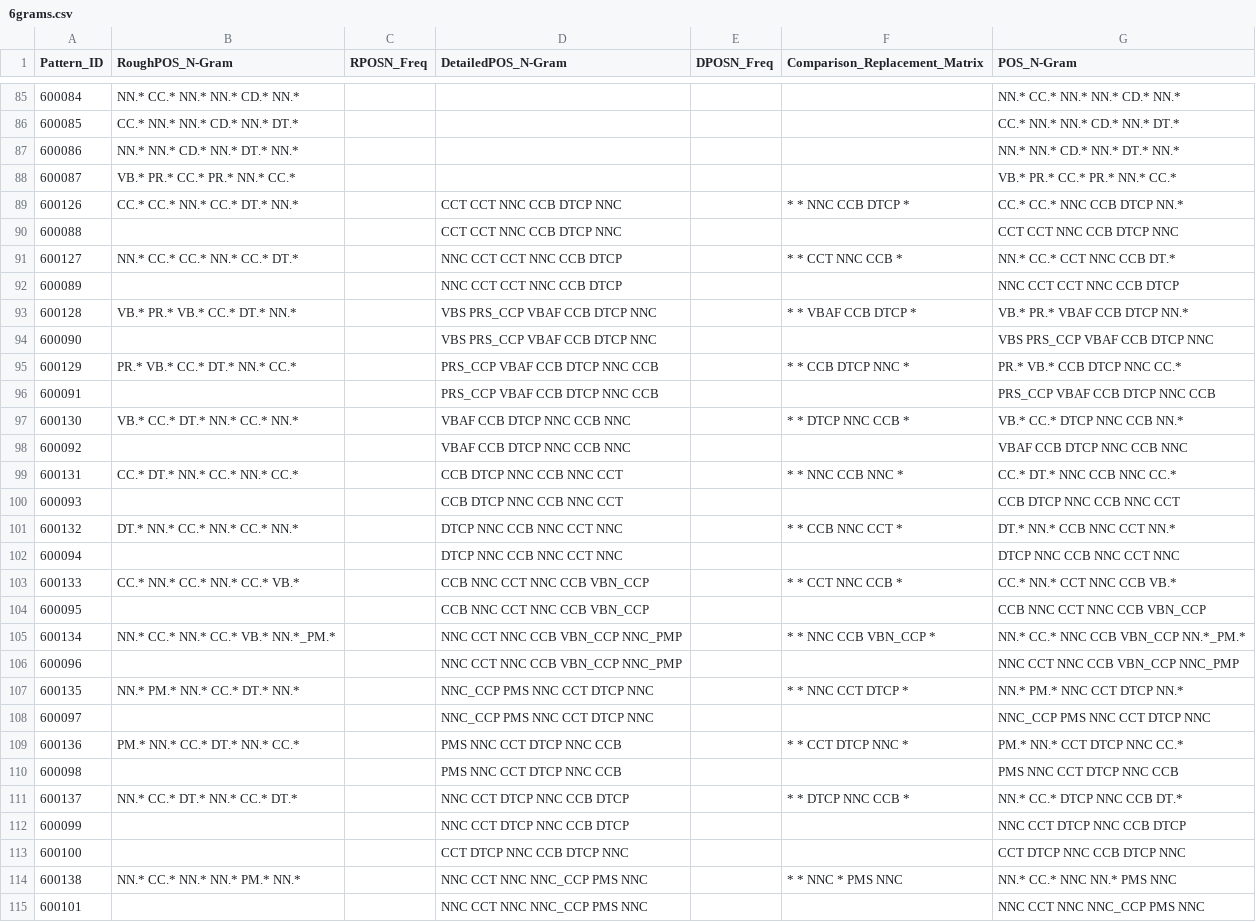
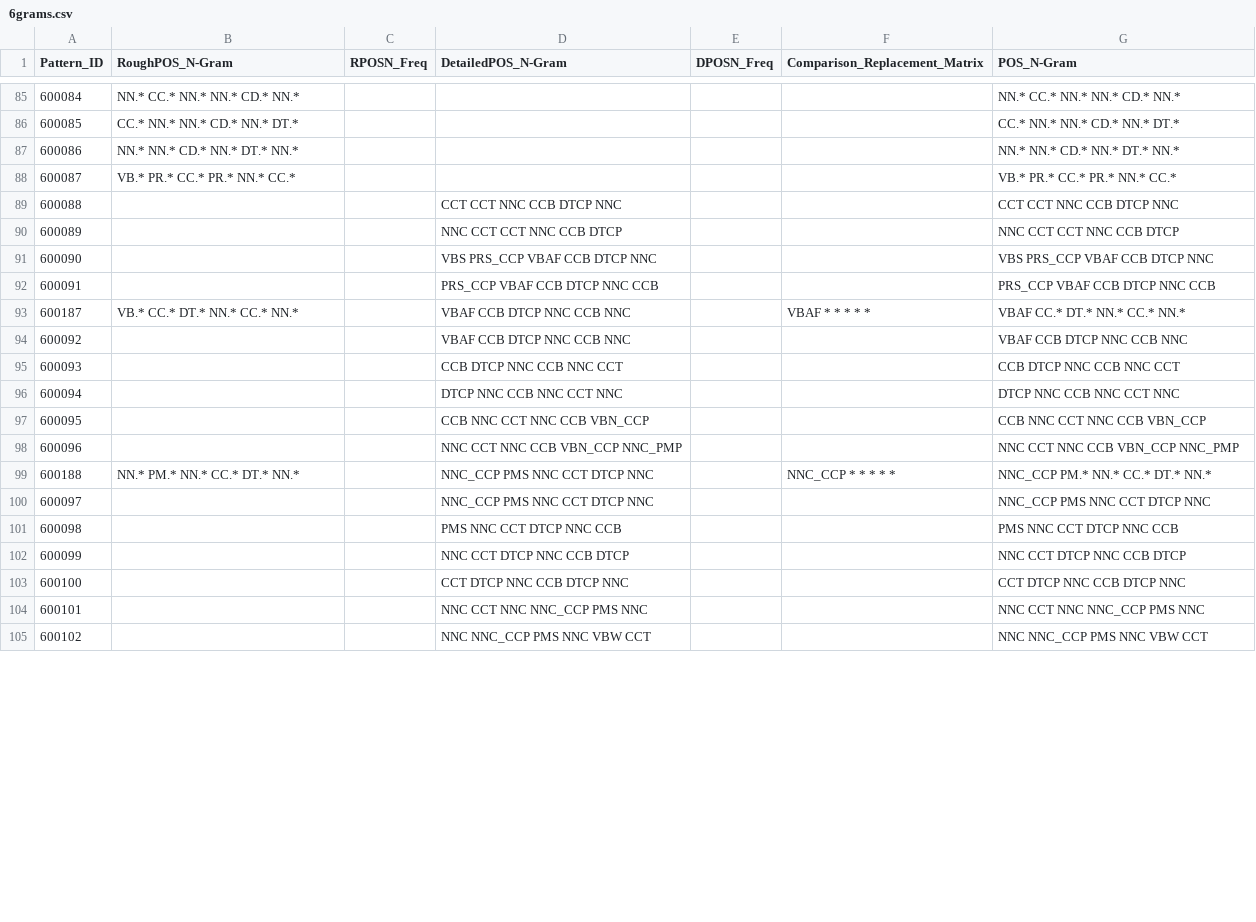
Before and after one commit to c41-gg/Pantasa, a CSV file: database/Generalized/POSTComparison/6grams.csv, drawn as a sheet; only a part is shown, gaps mark what is left out; the shorter side is filled out with more unchanged rows; the diff covers the shown part only.

```diff
--- a/database/Generalized/POSTComparison/6grams.csv
+++ b/database/Generalized/POSTComparison/6grams.csv
@@ -88,28 +88,17 @@ Pattern_ID,RoughPOS_N-Gram,RPOSN_Freq,DetailedPOS_N-Gram,DPOSN_Freq,Comparison_R
 600087,VB.* PR.* CC.* PR.* NN.* CC.*,,,,,VB.* PR.* CC.* PR.* NN.* CC.*
-600126,CC.* CC.* NN.* CC.* DT.* NN.*,,CCT CCT NNC CCB DTCP NNC,,* * NNC CCB DTCP *,CC.* CC.* NNC CCB DTCP NN.*
 600088,,,CCT CCT NNC CCB DTCP NNC,,,CCT CCT NNC CCB DTCP NNC
-600127,NN.* CC.* CC.* NN.* CC.* DT.*,,NNC CCT CCT NNC CCB DTCP,,* * CCT NNC CCB *,NN.* CC.* CCT NNC CCB DT.*
 600089,,,NNC CCT CCT NNC CCB DTCP,,,NNC CCT CCT NNC CCB DTCP
-600128,VB.* PR.* VB.* CC.* DT.* NN.*,,VBS PRS_CCP VBAF CCB DTCP NNC,,* * VBAF CCB DTCP *,VB.* PR.* VBAF CCB DTCP NN.*
 600090,,,VBS PRS_CCP VBAF CCB DTCP NNC,,,VBS PRS_CCP VBAF CCB DTCP NNC
-600129,PR.* VB.* CC.* DT.* NN.* CC.*,,PRS_CCP VBAF CCB DTCP NNC CCB,,* * CCB DTCP NNC *,PR.* VB.* CCB DTCP NNC CC.*
 600091,,,PRS_CCP VBAF CCB DTCP NNC CCB,,,PRS_CCP VBAF CCB DTCP NNC CCB
-600130,VB.* CC.* DT.* NN.* CC.* NN.*,,VBAF CCB DTCP NNC CCB NNC,,* * DTCP NNC CCB *,VB.* CC.* DTCP NNC CCB NN.*
+600187,VB.* CC.* DT.* NN.* CC.* NN.*,,VBAF CCB DTCP NNC CCB NNC,,VBAF * * * * *,VBAF CC.* DT.* NN.* CC.* NN.*
 600092,,,VBAF CCB DTCP NNC CCB NNC,,,VBAF CCB DTCP NNC CCB NNC
-600131,CC.* DT.* NN.* CC.* NN.* CC.*,,CCB DTCP NNC CCB NNC CCT,,* * NNC CCB NNC *,CC.* DT.* NNC CCB NNC CC.*
 600093,,,CCB DTCP NNC CCB NNC CCT,,,CCB DTCP NNC CCB NNC CCT
-600132,DT.* NN.* CC.* NN.* CC.* NN.*,,DTCP NNC CCB NNC CCT NNC,,* * CCB NNC CCT *,DT.* NN.* CCB NNC CCT NN.*
 600094,,,DTCP NNC CCB NNC CCT NNC,,,DTCP NNC CCB NNC CCT NNC
-600133,CC.* NN.* CC.* NN.* CC.* VB.*,,CCB NNC CCT NNC CCB VBN_CCP,,* * CCT NNC CCB *,CC.* NN.* CCT NNC CCB VB.*
 600095,,,CCB NNC CCT NNC CCB VBN_CCP,,,CCB NNC CCT NNC CCB VBN_CCP
-600134,NN.* CC.* NN.* CC.* VB.* NN.*_PM.*,,NNC CCT NNC CCB VBN_CCP NNC_PMP,,* * NNC CCB VBN_CCP *,NN.* CC.* NNC CCB VBN_CCP NN.*_PM.*
 600096,,,NNC CCT NNC CCB VBN_CCP NNC_PMP,,,NNC CCT NNC CCB VBN_CCP NNC_PMP
-600135,NN.* PM.* NN.* CC.* DT.* NN.*,,NNC_CCP PMS NNC CCT DTCP NNC,,* * NNC CCT DTCP *,NN.* PM.* NNC CCT DTCP NN.*
+600188,NN.* PM.* NN.* CC.* DT.* NN.*,,NNC_CCP PMS NNC CCT DTCP NNC,,NNC_CCP * * * * *,NNC_CCP PM.* NN.* CC.* DT.* NN.*
 600097,,,NNC_CCP PMS NNC CCT DTCP NNC,,,NNC_CCP PMS NNC CCT DTCP NNC
-600136,PM.* NN.* CC.* DT.* NN.* CC.*,,PMS NNC CCT DTCP NNC CCB,,* * CCT DTCP NNC *,PM.* NN.* CCT DTCP NNC CC.*
 600098,,,PMS NNC CCT DTCP NNC CCB,,,PMS NNC CCT DTCP NNC CCB
-600137,NN.* CC.* DT.* NN.* CC.* DT.*,,NNC CCT DTCP NNC CCB DTCP,,* * DTCP NNC CCB *,NN.* CC.* DTCP NNC CCB DT.*
 600099,,,NNC CCT DTCP NNC CCB DTCP,,,NNC CCT DTCP NNC CCB DTCP
 600100,,,CCT DTCP NNC CCB DTCP NNC,,,CCT DTCP NNC CCB DTCP NNC
-600138,NN.* CC.* NN.* NN.* PM.* NN.*,,NNC CCT NNC NNC_CCP PMS NNC,,* * NNC * PMS NNC,NN.* CC.* NNC NN.* PMS NNC
 600101,,,NNC CCT NNC NNC_CCP PMS NNC,,,NNC CCT NNC NNC_CCP PMS NNC
```
Also changed, not shown: 14 removed rows and 30 edited cells elsewhere in this file, database/Generalized/LexemeComparison/4grams.csv, database/Generalized/LexemeComparison/5grams.csv, 39 other files.
